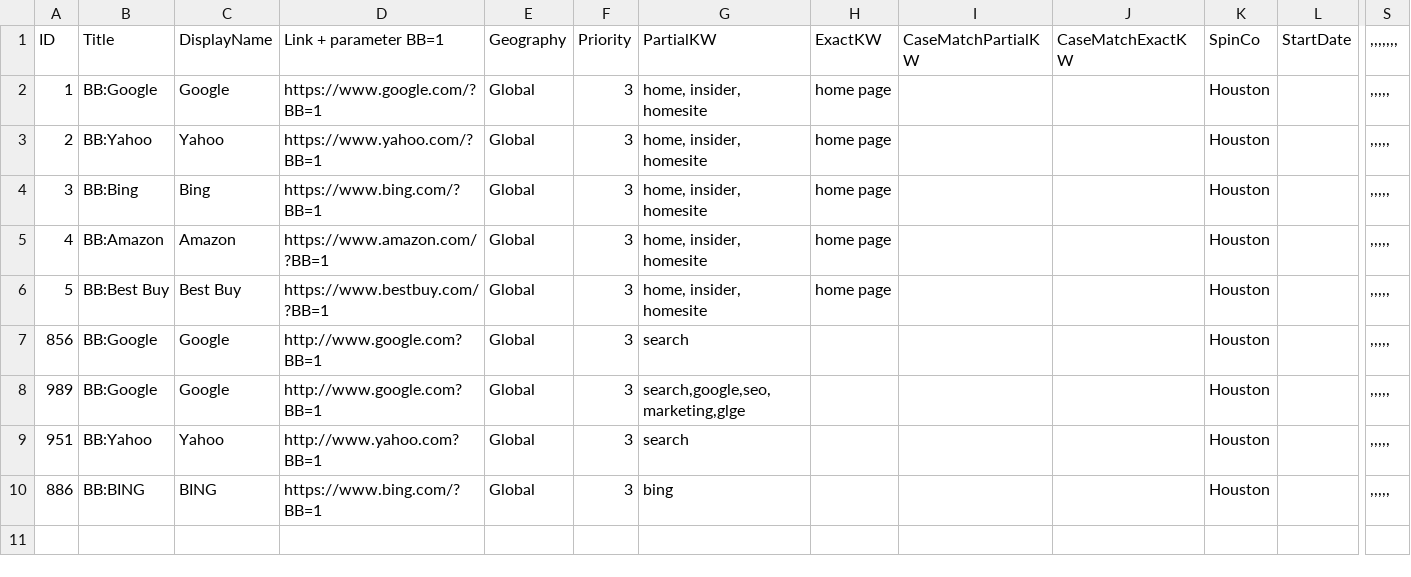
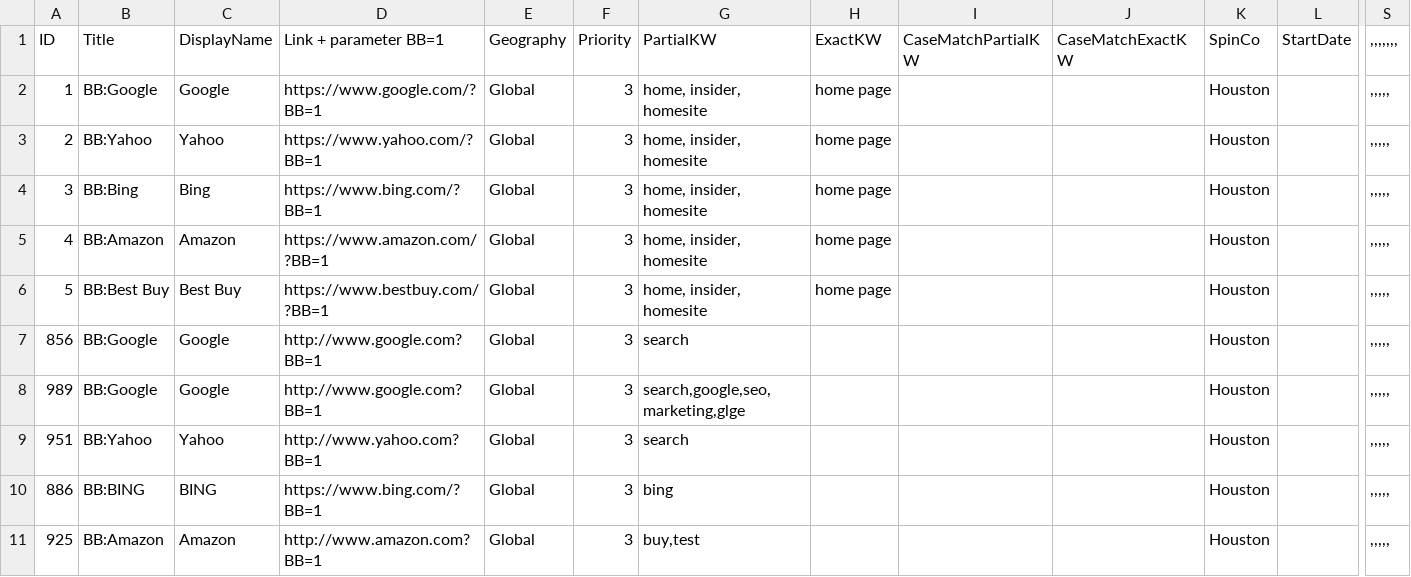
Before and after one commit to leonux123/simple_test_repo, a CSV file: BBList_Import.csv, drawn as a sheet; only a part is shown, gaps mark what is left out; rows hold the shown columns only; the diff names each change by its address in the sheet, - before the commit and + after, or states it on an @@ line.

Commit message:
Added a new BestBet

```diff
--- a/BBList_Import.csv
+++ b/BBList_Import.csv
+row 11: 925 | BB:Amazon | Amazon | http://www.amazon.com?BB=1 | Global | 3 | buy,test |  |  |  | Houston |  | ,,,,,
```
